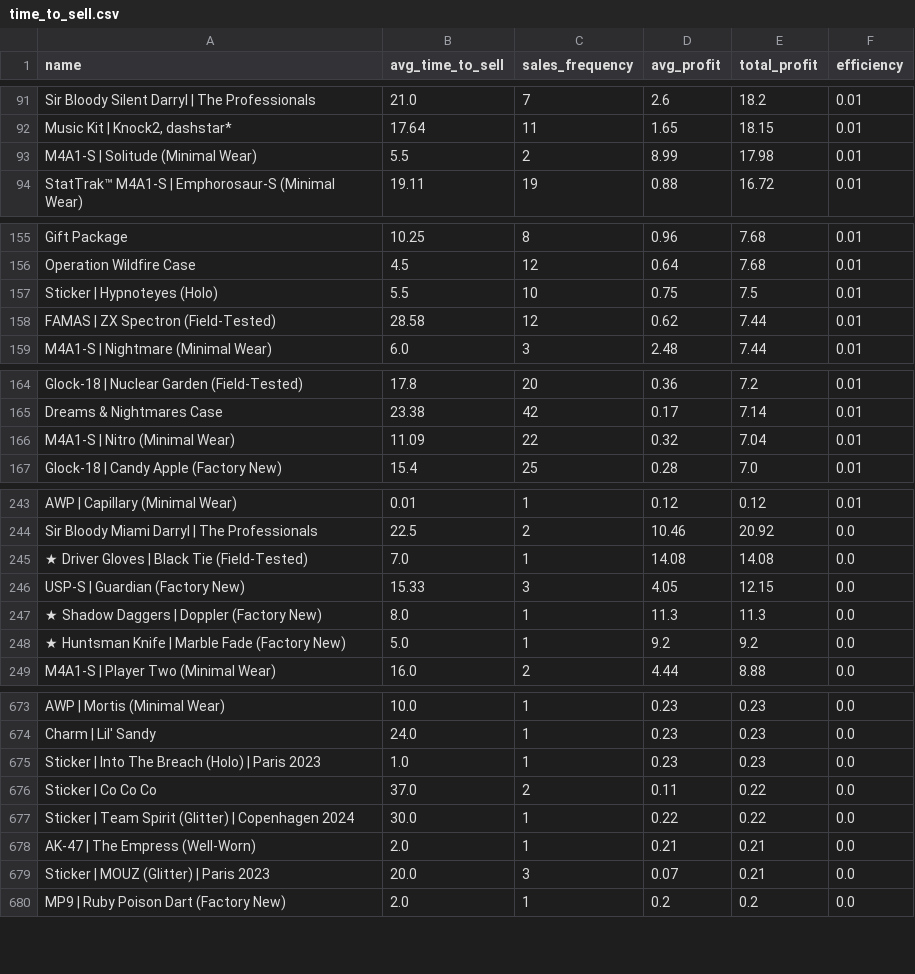
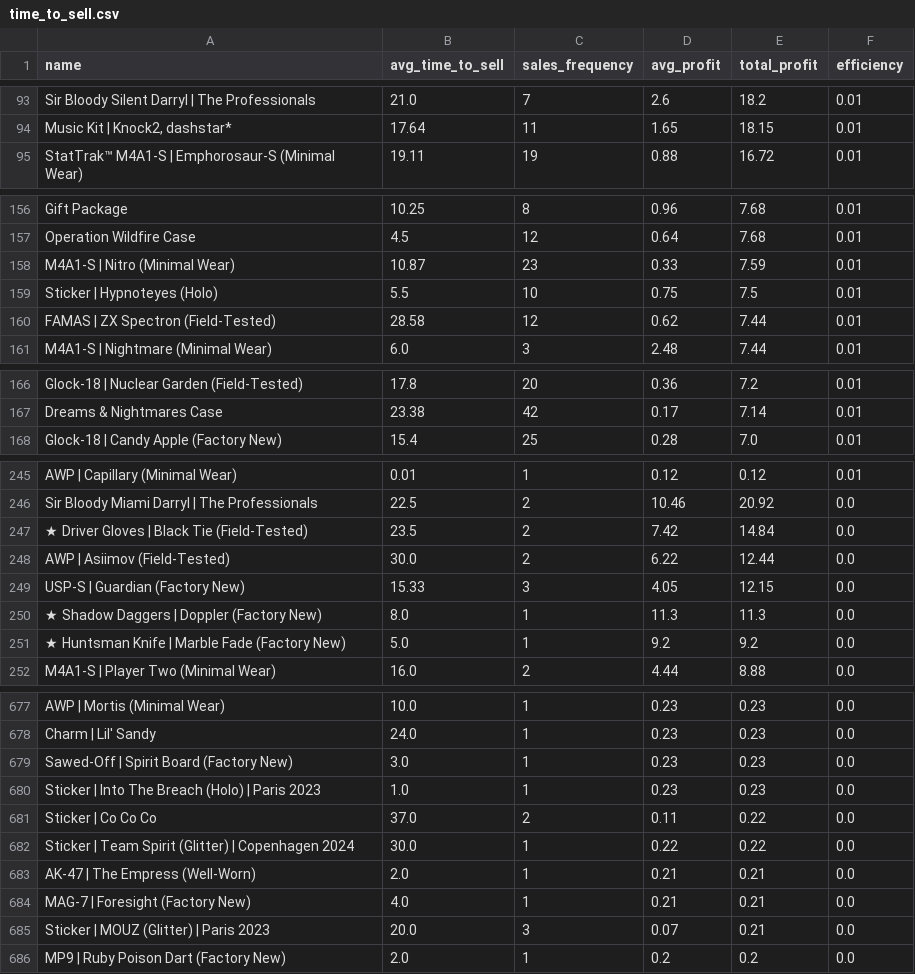
Before and after one commit to enesx44/skinbaron-trading-bot-v3, a CSV file: generated_files/analytics/time_to_sell.csv, drawn as a sheet; only a part is shown, gaps mark what is left out; the diff covers the shown part only.

```diff
--- a/generated_files/analytics/time_to_sell.csv
+++ b/generated_files/analytics/time_to_sell.csv
@@ -92,3 +94,2 @@ Sir Bloody Silent Darryl | The Professionals,21.0,7,2.6,18.2,0.01
 "Music Kit | Knock2, dashstar*",17.64,11,1.65,18.15,0.01
-M4A1-S | Solitude (Minimal Wear),5.5,2,8.99,17.98,0.01
 StatTrak™ M4A1-S | Emphorosaur-S (Minimal Wear),19.11,19,0.88,16.72,0.01
@@ -156,2 +157,3 @@ Gift Package,10.25,8,0.96,7.68,0.01
 Operation Wildfire Case,4.5,12,0.64,7.68,0.01
+M4A1-S | Nitro (Minimal Wear),10.87,23,0.33,7.59,0.01
 Sticker | Hypnoteyes (Holo),5.5,10,0.75,7.5,0.01
@@ -165,3 +167,2 @@ Glock-18 | Nuclear Garden (Field-Tested),17.8,20,0.36,7.2,0.01
 Dreams & Nightmares Case,23.38,42,0.17,7.14,0.01
-M4A1-S | Nitro (Minimal Wear),11.09,22,0.32,7.04,0.01
 Glock-18 | Candy Apple (Factory New),15.4,25,0.28,7.0,0.01
@@ -244,3 +246,4 @@ AWP | Capillary (Minimal Wear),0.01,1,0.12,0.12,0.01
 Sir Bloody Miami Darryl | The Professionals,22.5,2,10.46,20.92,0.0
-★ Driver Gloves | Black Tie (Field-Tested),7.0,1,14.08,14.08,0.0
+★ Driver Gloves | Black Tie (Field-Tested),23.5,2,7.42,14.84,0.0
+AWP | Asiimov (Field-Tested),30.0,2,6.22,12.44,0.0
 USP-S | Guardian (Factory New),15.33,3,4.05,12.15,0.0
@@ -674,2 +678,3 @@ AWP | Mortis (Minimal Wear),10.0,1,0.23,0.23,0.0
 Charm | Lil' Sandy,24.0,1,0.23,0.23,0.0
+Sawed-Off | Spirit Board (Factory New),3.0,1,0.23,0.23,0.0
 Sticker | Into The Breach (Holo) | Paris 2023,1.0,1,0.23,0.23,0.0
@@ -678,2 +683,3 @@ Sticker | Team Spirit (Glitter) | Copenhagen 2024,30.0,1,0.22,0.22,0.0
 AK-47 | The Empress (Well-Worn),2.0,1,0.21,0.21,0.0
+MAG-7 | Foresight (Factory New),4.0,1,0.21,0.21,0.0
 Sticker | MOUZ (Glitter) | Paris 2023,20.0,3,0.07,0.21,0.0
```
Also changed, not shown: 14 added rows and 10 removed rows elsewhere in this file, generated_files/analytics/EÜR_detailed.csv, generated_files/analytics/available_offers_sorted_by_buy_date.csv, 16 other files.
